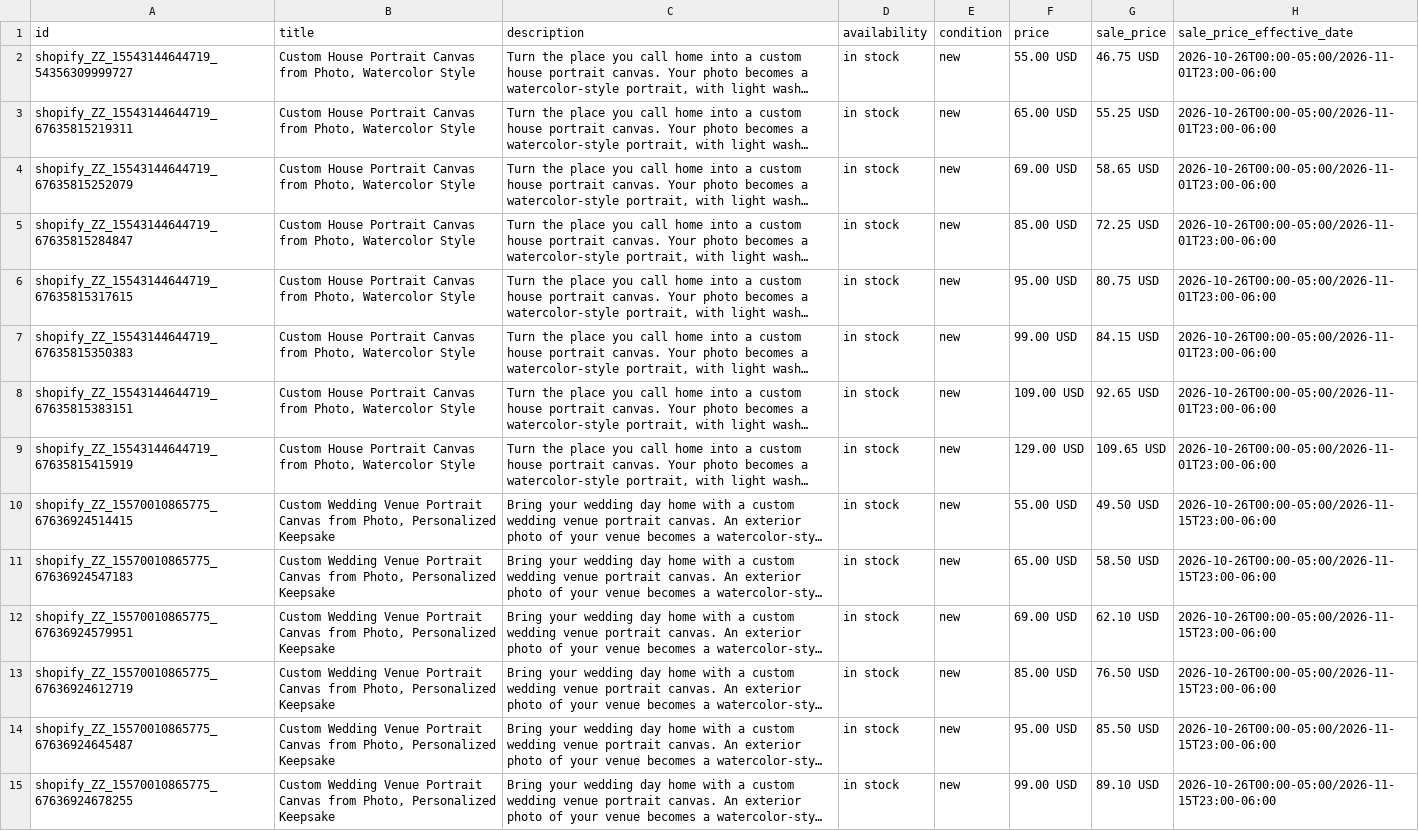
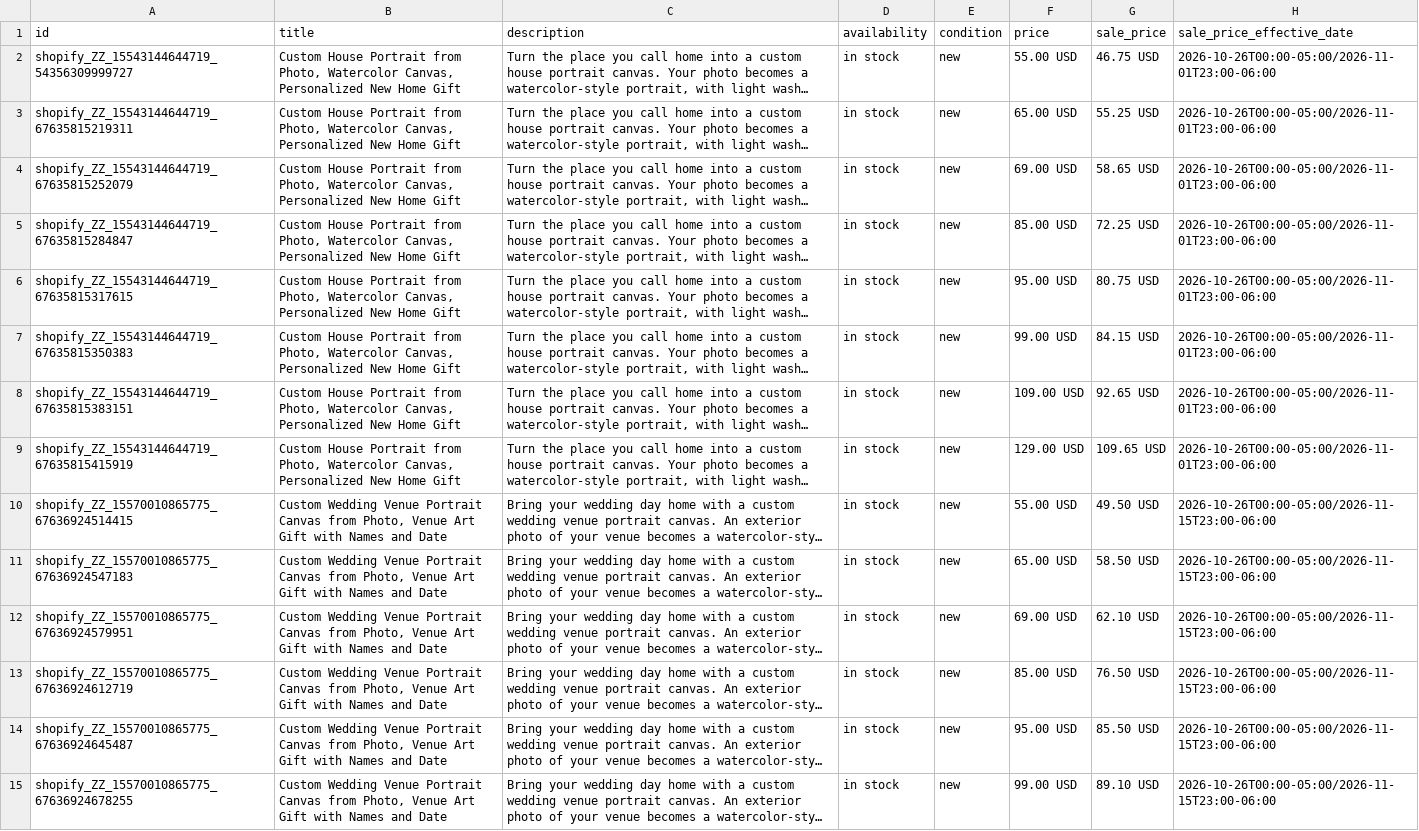
Before and after one commit to inksakeshop/gmc-feed, a TSV file: inksake-meta-catalog-feed.tsv, drawn as a sheet; only a part is shown; long unchanged cells end in …; the diff covers the shown part only; the diff names each change by its address in the sheet, - before the commit and + after, or states it on an @@ line.

Commit message:
Feed refresh 2026-11-01 01:29 CDT

```diff
--- a/inksake-meta-catalog-feed.tsv
+++ b/inksake-meta-catalog-feed.tsv
-B2:B9 (title): …House Portrait Canvas from Photo, Watercolor Style
+B2:B9 (title): …House Portrait from Photo, Watercolor Canvas, Personalized New Home Gift
-B10:B15 (title): …from Photo, Personalized Keepsake
+B10:B15 (title): …from Photo, Venue Art Gift with Names and Date
```
Also changed, not shown: 18 edited cells elsewhere in this file.
